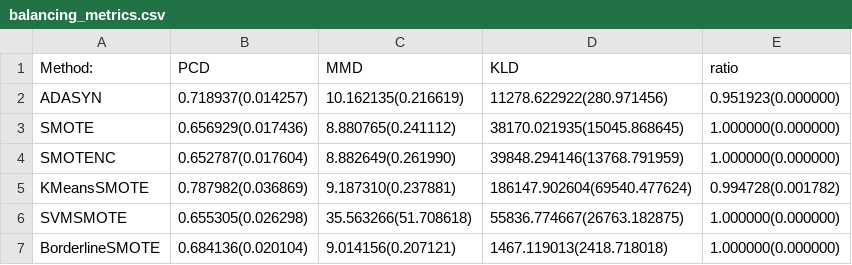
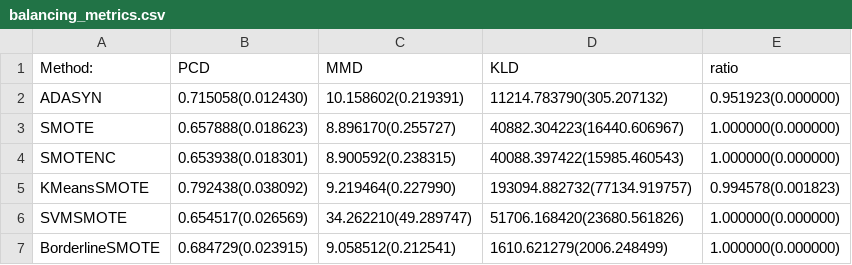
Before and after one commit to antorguez95/synthetic_data_generation_framework, a CSV file: KidneyChronicDisease/results/balancing_metrics.csv, drawn as a sheet.

```diff
--- a/KidneyChronicDisease/results/balancing_metrics.csv
+++ b/KidneyChronicDisease/results/balancing_metrics.csv
@@ -1,7 +1,7 @@
 Method:,PCD,MMD,KLD,ratio
-ADASYN,0.718937(0.014257),10.162135(0.216619),11278.622922(280.971456),0.951923(0.000000)
-SMOTE,0.656929(0.017436),8.880765(0.241112),38170.021935(15045.868645),1.000000(0.000000)
-SMOTENC,0.652787(0.017604),8.882649(0.261990),39848.294146(13768.791959),1.000000(0.000000)
-KMeansSMOTE,0.787982(0.036869),9.187310(0.237881),186147.902604(69540.477624),0.994728(0.001782)
-SVMSMOTE,0.655305(0.026298),35.563266(51.708618),55836.774667(26763.182875),1.000000(0.000000)
-BorderlineSMOTE,0.684136(0.020104),9.014156(0.207121),1467.119013(2418.718018),1.000000(0.000000)
+ADASYN,0.715058(0.012430),10.158602(0.219391),11214.783790(305.207132),0.951923(0.000000)
+SMOTE,0.657888(0.018623),8.896170(0.255727),40882.304223(16440.606967),1.000000(0.000000)
+SMOTENC,0.653938(0.018301),8.900592(0.238315),40088.397422(15985.460543),1.000000(0.000000)
+KMeansSMOTE,0.792438(0.038092),9.219464(0.227990),193094.882732(77134.919757),0.994578(0.001823)
+SVMSMOTE,0.654517(0.026569),34.262210(49.289747),51706.168420(23680.561826),1.000000(0.000000)
+BorderlineSMOTE,0.684729(0.023915),9.058512(0.212541),1610.621279(2006.248499),1.000000(0.000000)
```
Also changed, not shown: AlzheimerBALEA/results/balancing_metrics.csv, AlzheimerReduced/results/balancing_metrics.csv, 39 other files.
